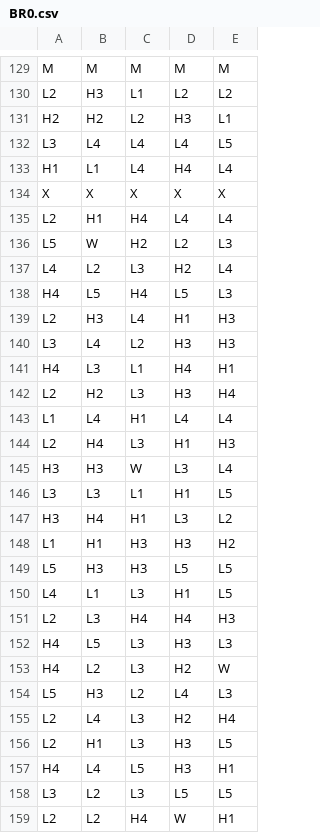
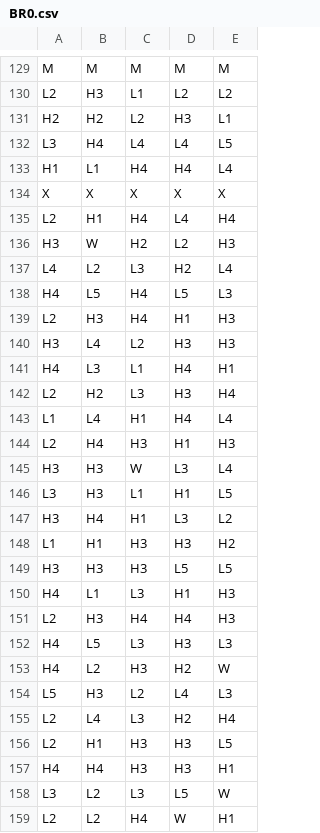
Before and after one commit to thebadone111/Ayakashi, a CSV file: games/0_0_lines/reels/BR0.csv, drawn as a sheet; only a part is shown, gaps mark what is left out; the diff covers the shown part only.

```diff
--- a/games/0_0_lines/reels/BR0.csv
+++ b/games/0_0_lines/reels/BR0.csv
@@ -131,3 +131,3 @@ L2,H3,L1,L2,L2
 H2,H2,L2,H3,L1
-L3,L4,L4,L4,L5
-H1,L1,L4,H4,L4
+L3,H4,L4,L4,L5
+H1,L1,H4,H4,L4
@@ -135,25 +135,25 @@ X, X, X, X, X
-L2,H1,H4,L4,L4
-L5,W,H2,L2,L3
+L2,H1,H4,L4,H4
+H3,W,H2,L2,H3
 L4,L2,L3,H2,L4
 H4,L5,H4,L5,L3
-L2,H3,L4,H1,H3
-L3,L4,L2,H3,H3
+L2,H3,H4,H1,H3
+H3,L4,L2,H3,H3
 H4,L3,L1,H4,H1
 L2,H2,L3,H3,H4
-L1,L4,H1,L4,L4
-L2,H4,L3,H1,H3
+L1,L4,H1,H4,L4
+L2,H4,H3,H1,H3
 H3,H3,W,L3,L4
-L3,L3,L1,H1,L5
+L3,H3,L1,H1,L5
 H3,H4,H1,L3,L2
 L1,H1,H3,H3,H2
-L5,H3,H3,L5,L5
-L4,L1,L3,H1,L5
-L2,L3,H4,H4,H3
+H3,H3,H3,L5,L5
+H4,L1,L3,H1,H3
+L2,H3,H4,H4,H3
 H4,L5,L3,H3,L3
-H4,L2,L3,H2,W
+H4,L2,H3,H2,W
 L5,H3,L2,L4,L3
 L2,L4,L3,H2,H4
-L2,H1,L3,H3,L5
-H4,L4,L5,H3,H1
-L3,L2,L3,L5,L5
+L2,H1,H3,H3,L5
+H4,H4,H3,H3,H1
+L3,L2,L3,L5,W
 L2,L2,H4,W,H1
```
Also changed, not shown: 126 edited cells elsewhere in this file, 3 other files.
